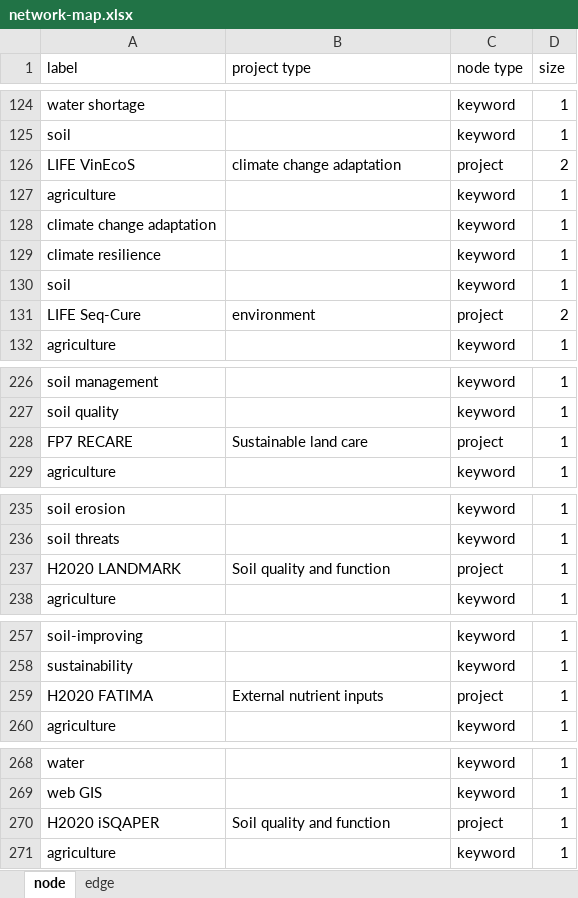
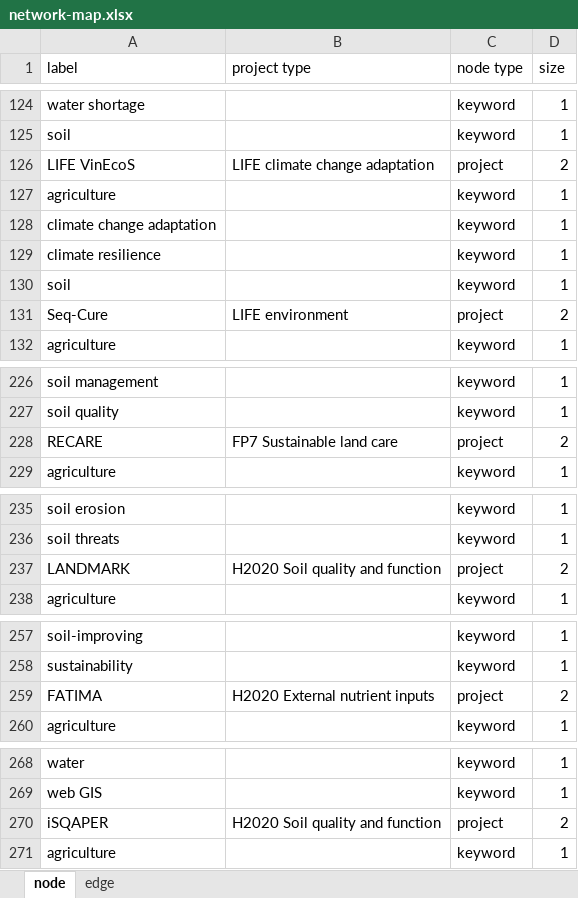
Before and after one commit to climasoma/wp1, an Excel workbook: network-map.xlsx, sheet node, drawn as a sheet; only a part is shown, gaps mark what is left out; values as stored, in another font and other column widths than the file's, no borders; removed rows and columns are numbered as before the commit, all else as after; the diff covers the shown part only; the diff names each change by its address in the sheet, - before the commit and + after, or states it on an @@ line.

```diff
--- a/network-map.xlsx (sheet node)
+++ b/network-map.xlsx (sheet node)
-B126 (project type): climate change adaptation
+B126 (project type): LIFE climate change adaptation
-A131 (label): LIFE Seq-Cure
+A131 (label): Seq-Cure
-B131 (project type): environment
+B131 (project type): LIFE environment
-row 228: FP7 RECARE | Sustainable land care | project | 1
+row 228: RECARE | FP7 Sustainable land care | project | 2
-row 237: H2020 LANDMARK | Soil quality and function | project | 1
+row 237: LANDMARK | H2020 Soil quality and function | project | 2
-row 259: H2020 FATIMA | External nutrient inputs | project | 1
+row 259: FATIMA | H2020 External nutrient inputs | project | 2
-row 270: H2020 iSQAPER | Soil quality and function | project | 1
+row 270: iSQAPER | H2020 Soil quality and function | project | 2
```
Also changed, not shown: 47 edited cells elsewhere in this sheet, sheet edge, 2 other files.
